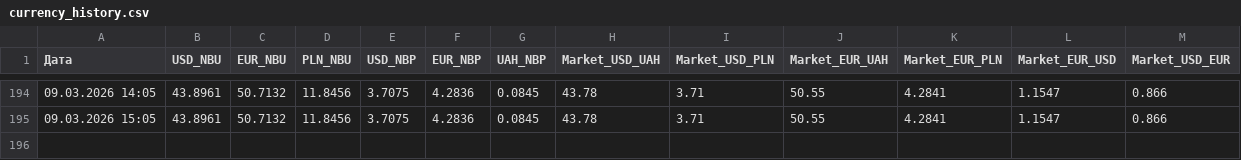
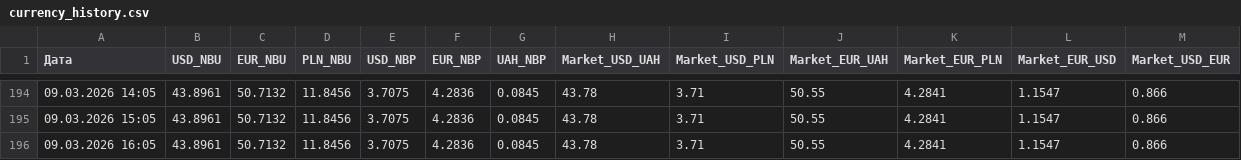
Before and after one commit to relanium/currency-dashboard, a CSV file: currency_history.csv, drawn as a sheet; only a part is shown, gaps mark what is left out; the diff names each change by its address in the sheet, - before the commit and + after, or states it on an @@ line.

Commit message:
Auto-update currency history: 2026-03-09 16:05

```diff
--- a/currency_history.csv
+++ b/currency_history.csv
+row 196: 09.03.2026 16:05 | 43.8961 | 50.7132 | 11.8456 | 3.7075 | 4.2836 | 0.0845 | 43.78 | 3.71 | 50.55 | 4.2841 | 1.1547 | 0.866
```
